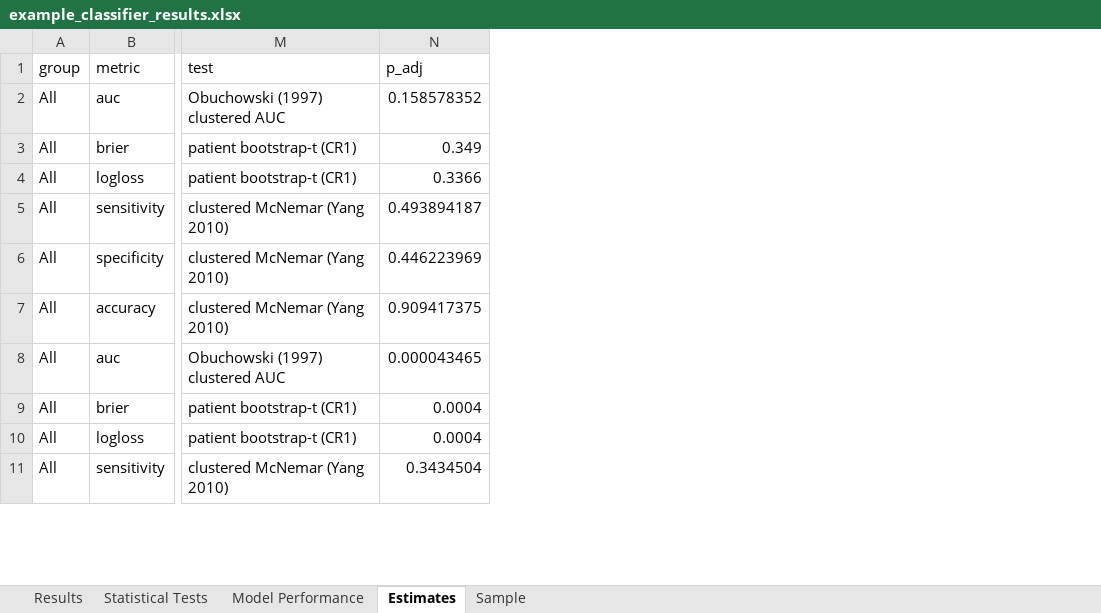
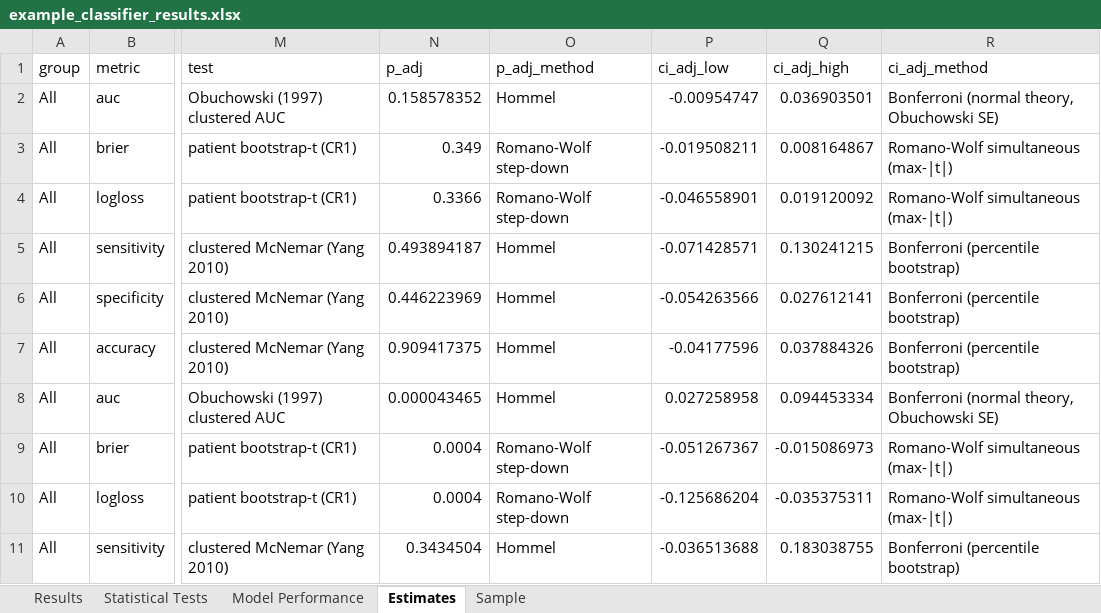
Before and after one commit to gmeyeltd/ophthalmology-stats, an Excel workbook: examples/example_classifier_results.xlsx, sheet Estimates, drawn as a sheet; only a part is shown, gaps mark what is left out; values as stored, in another font and other column widths than the file's, no borders; the diff names each change by its address in the sheet, - before the commit and + after, or states it on an @@ line.

Commit message:
Prediction-error input as the default, subgroups of any type (--subgroup with --cuts or --bins), adjusted CIs for every metric with the adjustment method named in each row, version 1.0.0

```diff
--- a/examples/example_classifier_results.xlsx (sheet Estimates)
+++ b/examples/example_classifier_results.xlsx (sheet Estimates)
+column O (p_adj_method), rows 2-11: Hommel | Romano-Wolf step-down | Romano-Wolf step-down | Hommel | Hommel | Hommel | Hommel | Romano-Wolf step-down | Romano-Wolf step-down | Hommel
+column P (ci_adj_low), rows 2-11: -0.00954747 | -0.019508211 | -0.046558901 | -0.071428571 | -0.054263566 | -0.04177596 | 0.027258958 | -0.051267367 | -0.125686204 | -0.036513688
+column Q (ci_adj_high), rows 2-11: 0.036903501 | 0.008164867 | 0.019120092 | 0.130241215 | 0.027612141 | 0.037884326 | 0.094453334 | -0.015086973 | -0.035375311 | 0.183038755
+column R (ci_adj_method), rows 2-11: Bonferroni (normal theory, Obuchowski SE) | Romano-Wolf simultaneous (max-|t|) | Romano-Wolf simultaneous (max-|t|) | Bonferroni (percentile bootstrap) | Bonferroni (percentile bootstrap) | Bonferroni (percentile bootstrap) | Bonferroni (normal theory, Obuchowski SE) | Romano-Wolf simultaneous (max-|t|) | Romano-Wolf simultaneous (max-|t|) | Bonferroni (percentile bootstrap)
```
Also changed, not shown: sheet Results, sheet Statistical Tests, sheet Sample, examples/example_continuous_results.xlsx, 8 other files.
